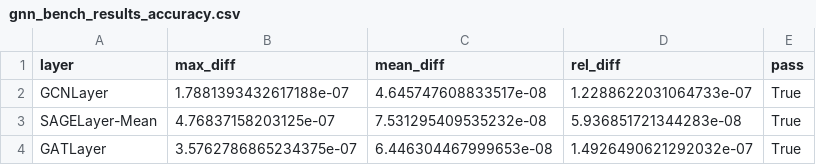
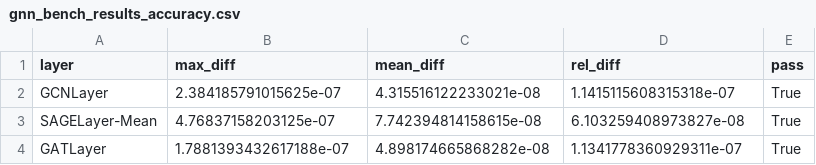
Before and after one commit to AnubhavChoudhery/TinyGNN, a CSV file: benchmarks/gnn_bench_results_accuracy.csv, drawn as a sheet.

```diff
--- a/benchmarks/gnn_bench_results_accuracy.csv
+++ b/benchmarks/gnn_bench_results_accuracy.csv
@@ -1,4 +1,4 @@
 layer,max_diff,mean_diff,rel_diff,pass
-GCNLayer,1.7881393432617188e-07,4.645747608833517e-08,1.2288622031064733e-07,True
-SAGELayer-Mean,4.76837158203125e-07,7.531295409535232e-08,5.936851721344283e-08,True
-GATLayer,3.5762786865234375e-07,6.446304467999653e-08,1.4926490621292032e-07,True
+GCNLayer,2.384185791015625e-07,4.315516122233021e-08,1.1415115608315318e-07,True
+SAGELayer-Mean,4.76837158203125e-07,7.742394814158615e-08,6.103259408973827e-08,True
+GATLayer,1.7881393432617188e-07,4.898174665868282e-08,1.1341778360929311e-07,True
```
Also changed, not shown: benchmarks/gnn_bench_results_timing.csv, 7 other files.
